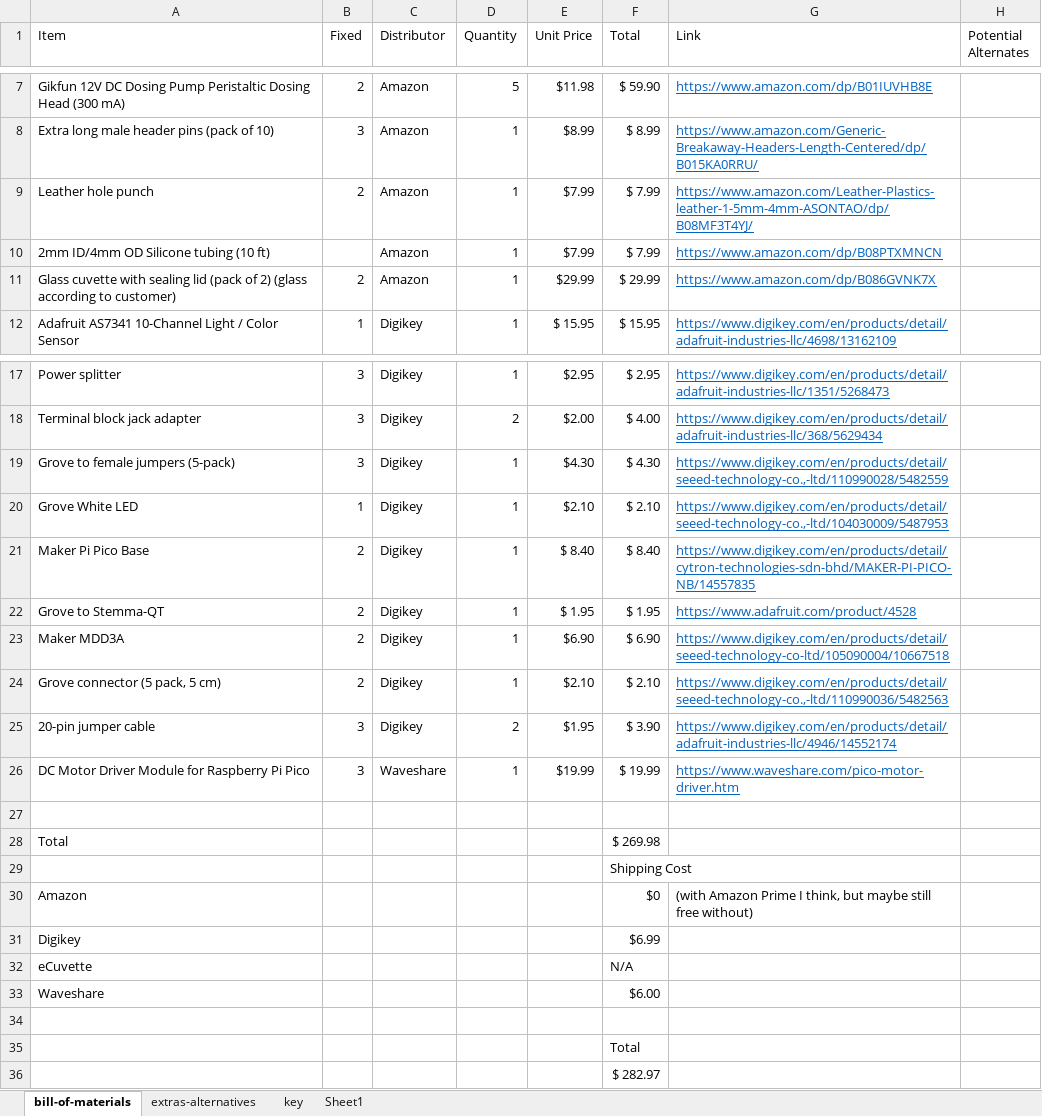
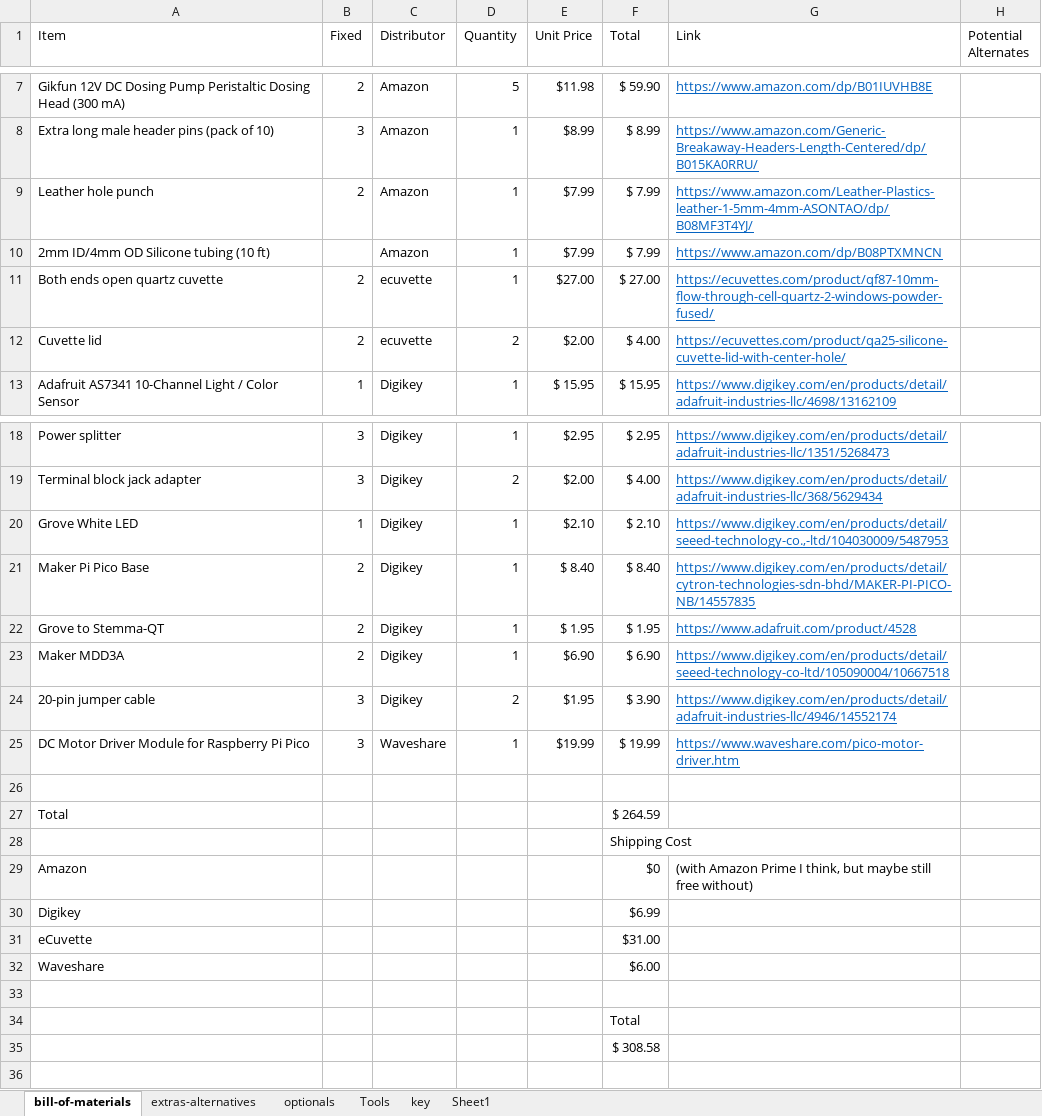
Before and after one commit to sparks-baird/self-driving-lab-demo, an Excel workbook: reports/clslab-liquid-bom.xlsx, sheet bill-of-materials, drawn as a sheet; only a part is shown, gaps mark what is left out; values as stored, in another font and other column widths than the file's, no borders; removed rows and columns are numbered as before the commit, all else as after; the diff names each change by its address in the sheet, - before the commit and + after, or states it on an @@ line.

```diff
--- a/reports/clslab-liquid-bom.xlsx (sheet bill-of-materials)
+++ b/reports/clslab-liquid-bom.xlsx (sheet bill-of-materials)
+sheet tab: optionals
+sheet tab: Tools
-row 11: Glass cuvette with sealing lid (pack of 2) (glass according to customer) | 2 | Amazon | 1 | $29.99 | $ 29.99 | https://www.amazon.com/dp/B086GVNK7X
+row 11: Both ends open quartz cuvette | 2 | ecuvette | 1 | $27.00 | $ 27.00 | https://ecuvettes.com/product/qf87-10mm-flow-through-cell-quartz-2-windows-powder-fused/
+row 12: Cuvette lid | 2 | ecuvette | 2 | $2.00 | $ 4.00 | https://ecuvettes.com/product/qa25-silicone-cuvette-lid-with-center-hole/
-row 19: Grove to female jumpers (5-pack) | 3 | Digikey | 1 | $4.30 | $ 4.30 | https://www.digikey.com/en/products/detail/seeed-technology-co.,-ltd/110990028/5482559
-row 24: Grove connector (5 pack, 5 cm) | 2 | Digikey | 1 | $2.10 | $ 2.10 | https://www.digikey.com/en/products/detail/seeed-technology-co.,-ltd/110990036/5482563
-F27 (Total): $ 269.98
+F27 (Total): $ 264.59
-F31 (Total): N/A
+F31 (Total): $31.00
-F35 (Total): $ 282.97
+F35 (Total): $ 308.58
```
Also changed, not shown: sheet extras-alternatives, formulas that keep their value.
